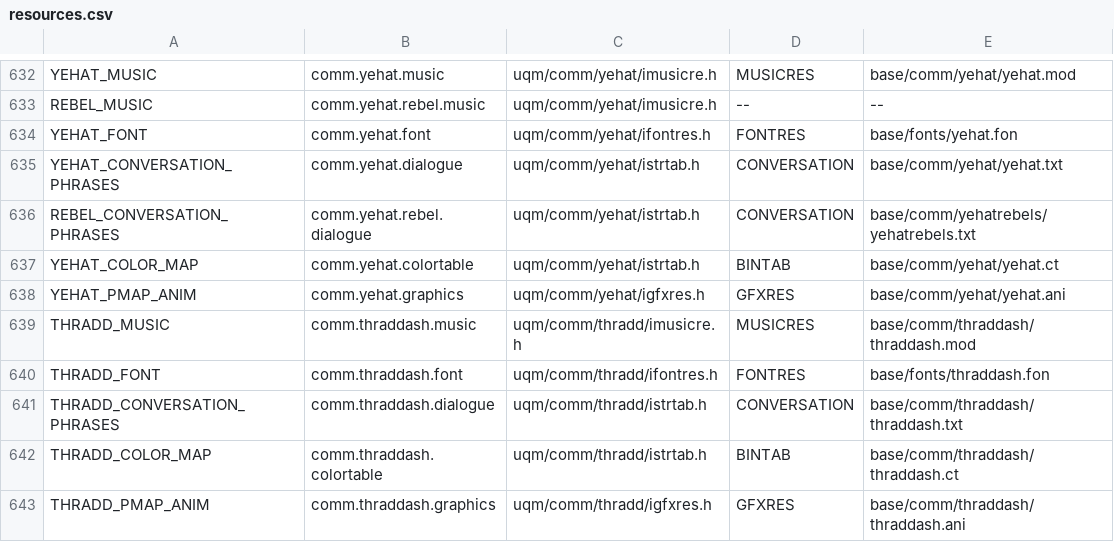
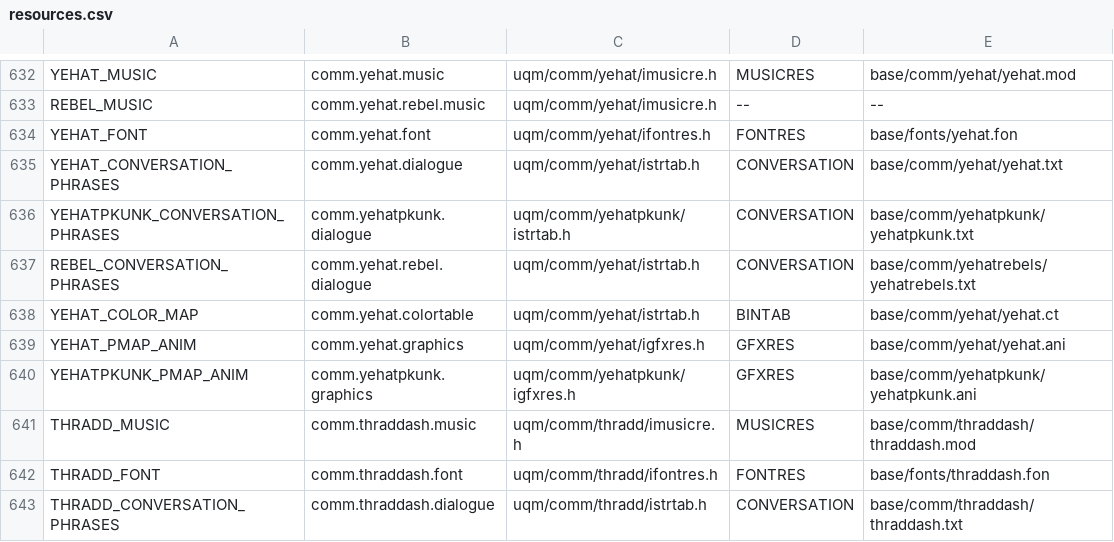
Before and after one commit to jurchik/project6014, a CSV file: tools/resmap/resources.csv, drawn as a sheet; only a part is shown, gaps mark what is left out; the shorter side is filled out with more unchanged rows.

Commit message:
Crude yet functional Y+P comm screen. I still need to do a general makeover of animations for both y+P and pure blood Yehat

```diff
--- a/tools/resmap/resources.csv
+++ b/tools/resmap/resources.csv
@@ -635,2 +635,3 @@ YEHAT_FONT,comm.yehat.font,uqm/comm/yehat/ifontres.h,FONTRES,base/fonts/yehat.fo
 YEHAT_CONVERSATION_PHRASES,comm.yehat.dialogue,uqm/comm/yehat/istrtab.h,CONVERSATION,base/comm/yehat/yehat.txt
+YEHATPKUNK_CONVERSATION_PHRASES,comm.yehatpkunk.dialogue,uqm/comm/yehatpkunk/istrtab.h,CONVERSATION,base/comm/yehatpkunk/yehatpkunk.txt
 REBEL_CONVERSATION_PHRASES,comm.yehat.rebel.dialogue,uqm/comm/yehat/istrtab.h,CONVERSATION,base/comm/yehatrebels/yehatrebels.txt
@@ -638,2 +639,3 @@ YEHAT_COLOR_MAP,comm.yehat.colortable,uqm/comm/yehat/istrtab.h,BINTAB,base/comm/
 YEHAT_PMAP_ANIM,comm.yehat.graphics,uqm/comm/yehat/igfxres.h,GFXRES,base/comm/yehat/yehat.ani
+YEHATPKUNK_PMAP_ANIM,comm.yehatpkunk.graphics,uqm/comm/yehatpkunk/igfxres.h,GFXRES,base/comm/yehatpkunk/yehatpkunk.ani
 THRADD_MUSIC,comm.thraddash.music,uqm/comm/thradd/imusicre.h,MUSICRES,base/comm/thraddash/thraddash.mod
```
Also changed, not shown: 52 other files.
